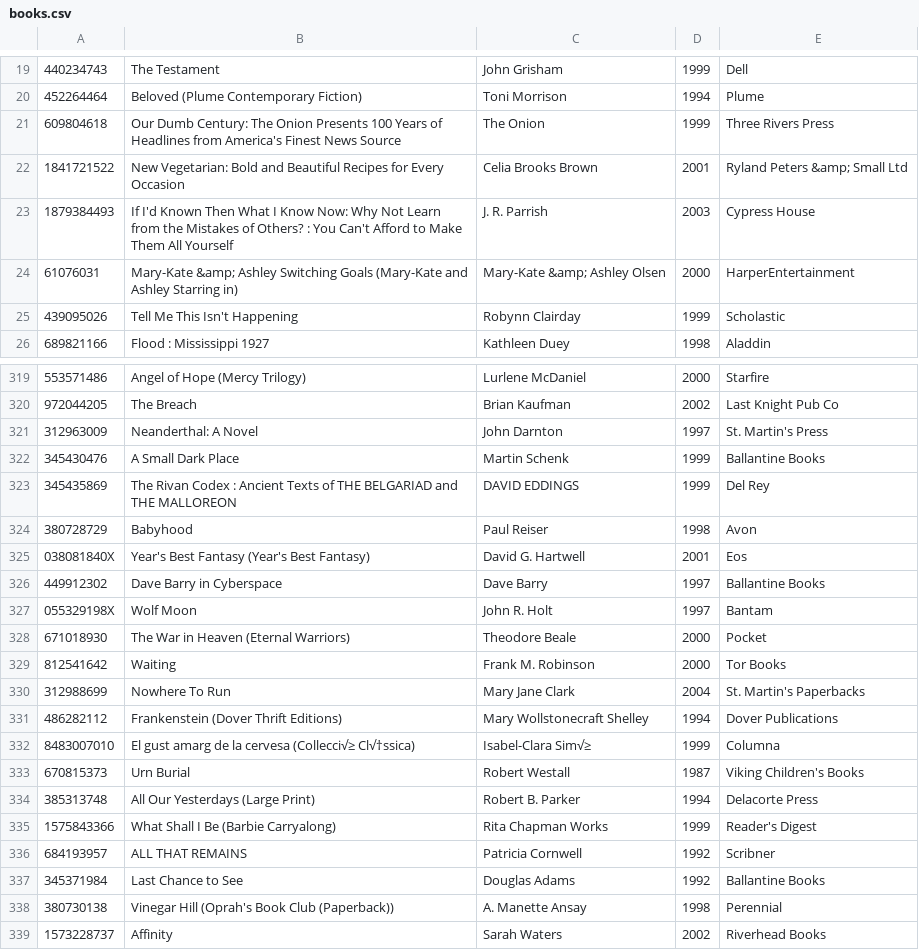
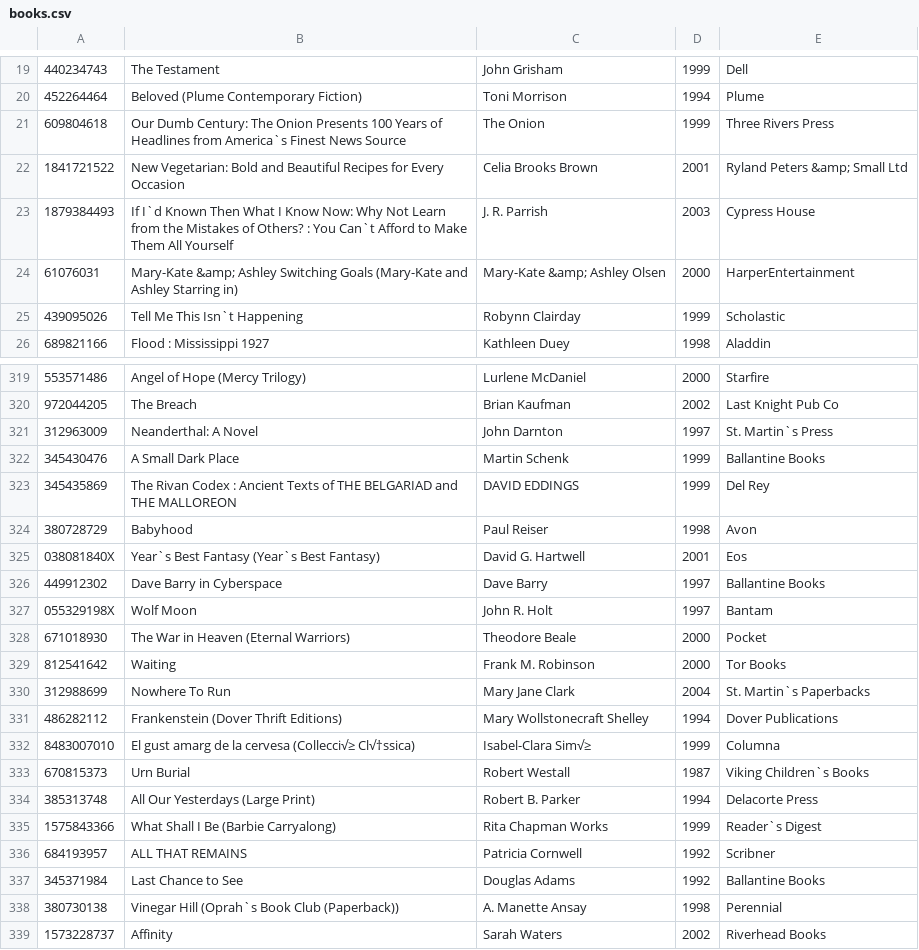
Before and after one commit to Nimish-Singh/Biblioteca, a CSV file: src/main/resources/books.csv, drawn as a sheet; only a part is shown, gaps mark what is left out; the diff covers the shown part only.

```diff
--- a/src/main/resources/books.csv
+++ b/src/main/resources/books.csv
@@ -20,7 +20,7 @@
 452264464,Beloved (Plume Contemporary Fiction),Toni Morrison,1994,Plume
-609804618,Our Dumb Century: The Onion Presents 100 Years of Headlines from America's Finest News Source,The Onion,1999,Three Rivers Press
+609804618,Our Dumb Century: The Onion Presents 100 Years of Headlines from America`s Finest News Source,The Onion,1999,Three Rivers Press
 1841721522,New Vegetarian: Bold and Beautiful Recipes for Every Occasion,Celia Brooks Brown,2001,Ryland Peters &amp; Small Ltd
-1879384493,If I'd Known Then What I Know Now: Why Not Learn from the Mistakes of Others? : You Can't Afford to Make Them All Yourself,J. R. Parrish,2003,Cypress House
+1879384493,If I`d Known Then What I Know Now: Why Not Learn from the Mistakes of Others? : You Can`t Afford to Make Them All Yourself,J. R. Parrish,2003,Cypress House
 61076031,Mary-Kate &amp; Ashley Switching Goals (Mary-Kate and Ashley Starring in),Mary-Kate &amp; Ashley Olsen,2000,HarperEntertainment
-439095026,Tell Me This Isn't Happening,Robynn Clairday,1999,Scholastic
+439095026,Tell Me This Isn`t Happening,Robynn Clairday,1999,Scholastic
 689821166,Flood : Mississippi 1927,Kathleen Duey,1998,Aladdin
@@ -320,3 +320,3 @@
 972044205,The Breach,Brian Kaufman,2002,Last Knight Pub Co
-312963009,Neanderthal: A Novel,John Darnton,1997,St. Martin's Press
+312963009,Neanderthal: A Novel,John Darnton,1997,St. Martin`s Press
 345430476,A Small Dark Place,Martin Schenk,1999,Ballantine Books
@@ -324,3 +324,3 @@
 380728729,Babyhood,Paul Reiser,1998,Avon
-038081840X,Year's Best Fantasy (Year's Best Fantasy),David G. Hartwell,2001,Eos
+038081840X,Year`s Best Fantasy (Year`s Best Fantasy),David G. Hartwell,2001,Eos
 449912302,Dave Barry in Cyberspace,Dave Barry,1997,Ballantine Books
@@ -329,11 +329,11 @@
 812541642,Waiting,Frank M. Robinson,2000,Tor Books
-312988699,Nowhere To Run,Mary Jane Clark,2004,St. Martin's Paperbacks
+312988699,Nowhere To Run,Mary Jane Clark,2004,St. Martin`s Paperbacks
 486282112,Frankenstein (Dover Thrift Editions),Mary Wollstonecraft Shelley,1994,Dover Publications
 8483007010,El gust amarg de la cervesa (Collecci√≥ Cl√†ssica),Isabel-Clara Sim√≥,1999,Columna
-670815373,Urn Burial,Robert Westall,1987,Viking Children's Books
+670815373,Urn Burial,Robert Westall,1987,Viking Children`s Books
 385313748,All Our Yesterdays (Large Print),Robert B. Parker,1994,Delacorte Press
-1575843366,What Shall I Be (Barbie Carryalong),Rita Chapman Works,1999,Reader's Digest
+1575843366,What Shall I Be (Barbie Carryalong),Rita Chapman Works,1999,Reader`s Digest
 684193957,ALL THAT REMAINS,Patricia Cornwell,1992,Scribner
 345371984,Last Chance to See,Douglas Adams,1992,Ballantine Books
-380730138,Vinegar Hill (Oprah's Book Club (Paperback)),A. Manette Ansay,1998,Perennial
+380730138,Vinegar Hill (Oprah`s Book Club (Paperback)),A. Manette Ansay,1998,Perennial
 1573228737,Affinity,Sarah Waters,2002,Riverhead Books
```
Also changed, not shown: 66 edited cells elsewhere in this file, 2 other files.
